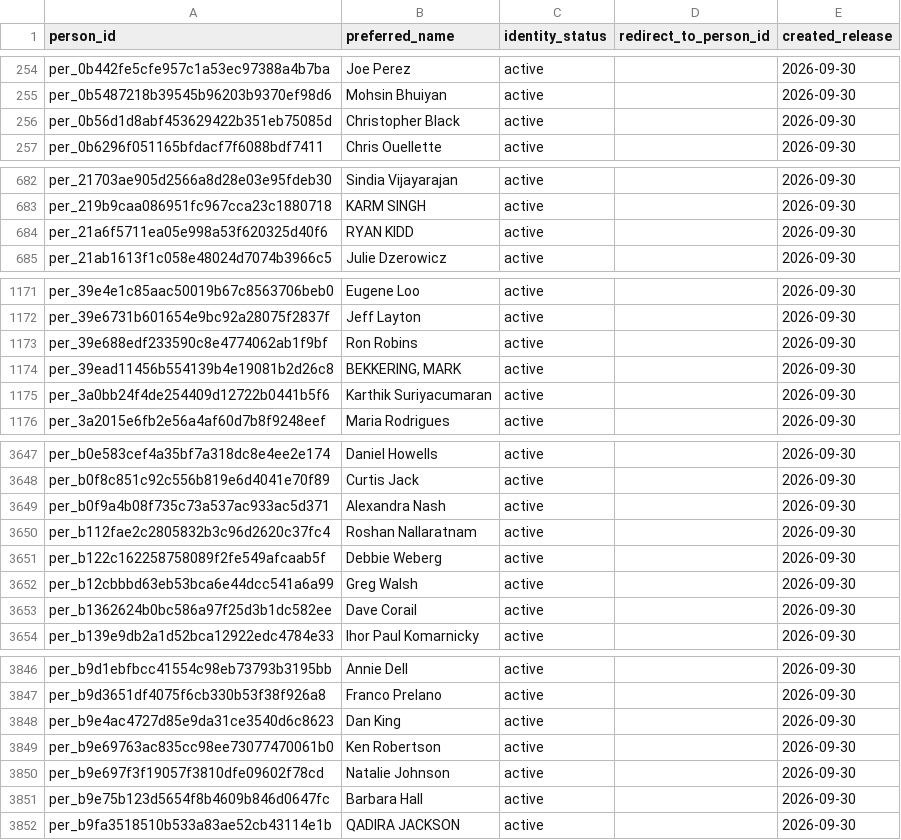
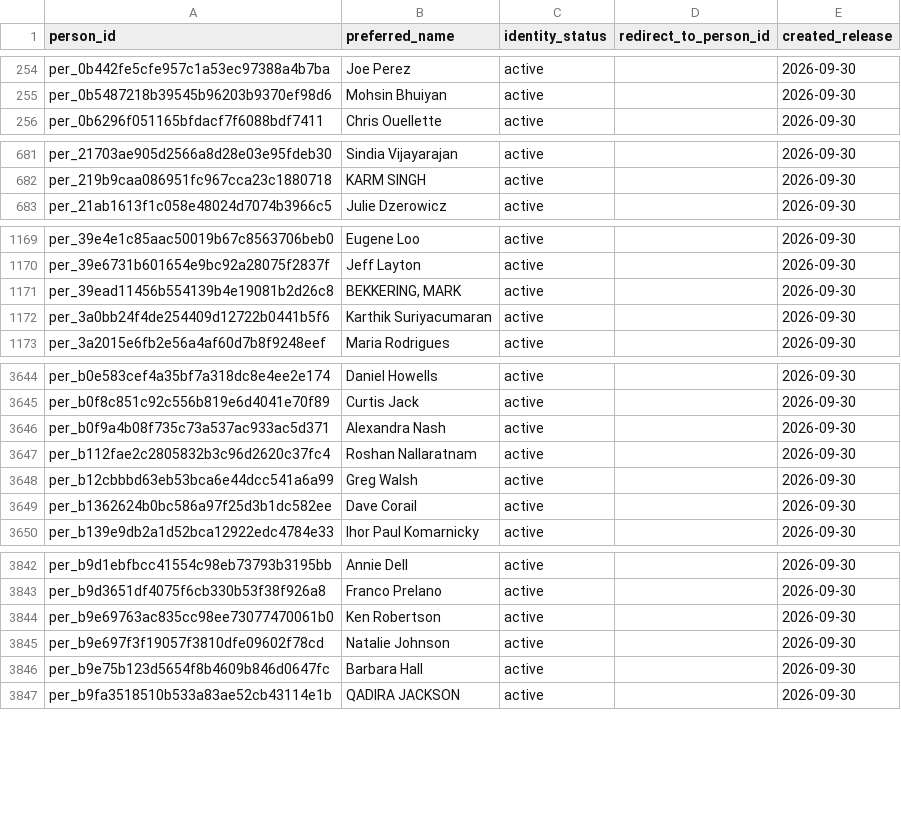
Before and after one commit to alexwolson/toronto-election-results, a CSV file: data/out/people.csv, drawn as a sheet; only a part is shown, gaps mark what is left out; the diff covers the shown part only.

```diff
--- a/data/out/people.csv
+++ b/data/out/people.csv
@@ -255,3 +255,2 @@ per_0b442fe5cfe957c1a53ec97388a4b7ba,Joe Perez,active,,2026-09-30
 per_0b5487218b39545b96203b9370ef98d6,Mohsin Bhuiyan,active,,2026-09-30
-per_0b56d1d8abf453629422b351eb75085d,Christopher Black,active,,2026-09-30
 per_0b6296f051165bfdacf7f6088bdf7411,Chris Ouellette,active,,2026-09-30
@@ -683,3 +682,2 @@ per_21703ae905d2566a8d28e03e95fdeb30,Sindia Vijayarajan,active,,2026-09-30
 per_219b9caa086951fc967cca23c1880718,KARM SINGH,active,,2026-09-30
-per_21a6f5711ea05e998a53f620325d40f6,RYAN KIDD,active,,2026-09-30
 per_21ab1613f1c058e48024d7074b3966c5,Julie Dzerowicz,active,,2026-09-30
@@ -1172,3 +1170,2 @@ per_39e4e1c85aac50019b67c8563706beb0,Eugene Loo,active,,2026-09-30
 per_39e6731b601654e9bc92a28075f2837f,Jeff Layton,active,,2026-09-30
-per_39e688edf233590c8e4774062ab1f9bf,Ron Robins,active,,2026-09-30
 per_39ead11456b554139b4e19081b2d26c8,"BEKKERING, MARK",active,,2026-09-30
@@ -3650,3 +3647,2 @@ per_b0f9a4b08f735c73a537ac933ac5d371,Alexandra Nash,active,,2026-09-30
 per_b112fae2c2805832b3c96d2620c37fc4,Roshan Nallaratnam,active,,2026-09-30
-per_b122c162258758089f2fe549afcaab5f,Debbie Weberg,active,,2026-09-30
 per_b12cbbbd63eb53bca6e44dcc541a6a99,Greg Walsh,active,,2026-09-30
@@ -3847,3 +3843,2 @@ per_b9d1ebfbcc41554c98eb73793b3195bb,Annie Dell,active,,2026-09-30
 per_b9d3651df4075f6cb330b53f38f926a8,Franco Prelano,active,,2026-09-30
-per_b9e4ac4727d85e9da31ce3540d6c8623,Dan King,active,,2026-09-30
 per_b9e69763ac835cc98ee73077470061b0,Ken Robertson,active,,2026-09-30
```
Also changed, not shown: 2 removed rows and 1 edited cell elsewhere in this file, data/reference/identity_review_dispositions.csv, 11 other files.
